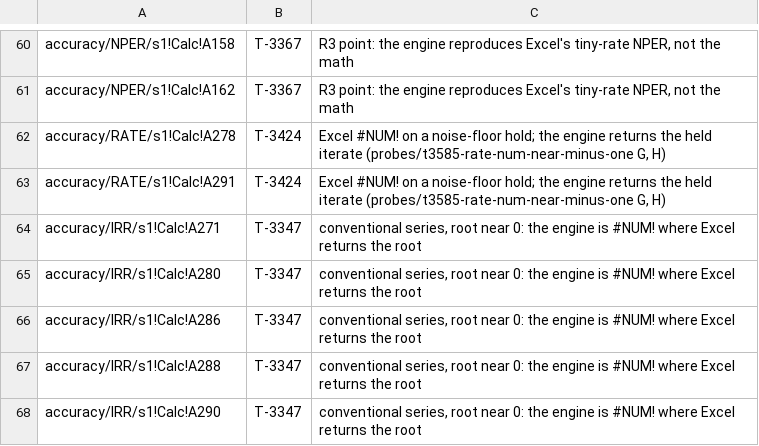
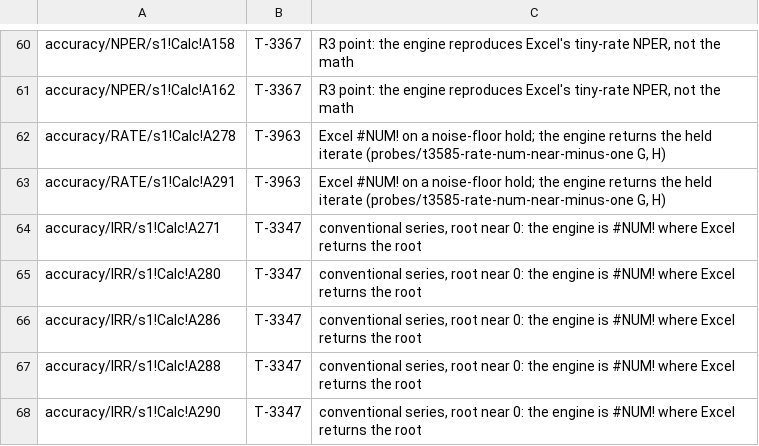
Before and after one commit to SteveCoInc/rustsheet, a TSV file: eval/accuracy/known-failures.tsv, drawn as a sheet; only a part is shown, gaps mark what is left out.

```diff
--- a/eval/accuracy/known-failures.tsv
+++ b/eval/accuracy/known-failures.tsv
@@ -61,4 +61,4 @@ accuracy/NPER/s1!Calc!A158	T-3367	R3 point: the engine reproduces Excel's tiny-r
 accuracy/NPER/s1!Calc!A162	T-3367	R3 point: the engine reproduces Excel's tiny-rate NPER, not the math
-accuracy/RATE/s1!Calc!A278	T-3424	Excel #NUM! on a noise-floor hold; the engine returns the held iterate (probes/t3585-rate-num-near-minus-one G, H)
-accuracy/RATE/s1!Calc!A291	T-3424	Excel #NUM! on a noise-floor hold; the engine returns the held iterate (probes/t3585-rate-num-near-minus-one G, H)
+accuracy/RATE/s1!Calc!A278	T-3963	Excel #NUM! on a noise-floor hold; the engine returns the held iterate (probes/t3585-rate-num-near-minus-one G, H)
+accuracy/RATE/s1!Calc!A291	T-3963	Excel #NUM! on a noise-floor hold; the engine returns the held iterate (probes/t3585-rate-num-near-minus-one G, H)
 accuracy/IRR/s1!Calc!A271	T-3347	conventional series, root near 0: the engine is #NUM! where Excel returns the root
```
Also changed, not shown: 20 other files.
